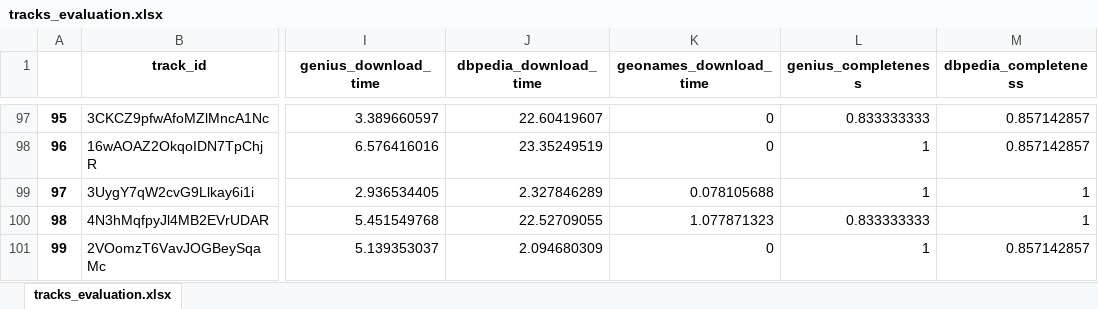
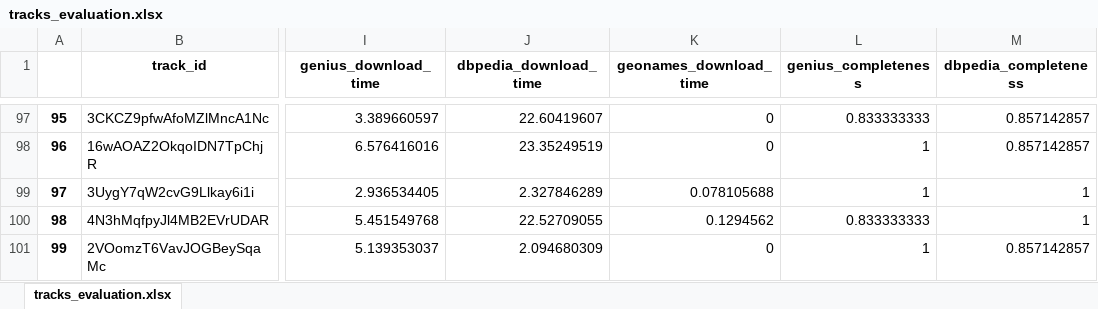
Before and after one commit to FabioRomagnolo/MusicWorld2.0, an Excel workbook: lod_analysis/excels/tracks_evaluation.xlsx, sheet tracks_evaluation.xlsx, drawn as a sheet; only a part is shown, gaps mark what is left out; values as stored, in another font and other column widths than the file's, no borders; the diff names each change by its address in the sheet, - before the commit and + after, or states it on an @@ line.

Commit message:
lod analysis completed

```diff
--- a/lod_analysis/excels/tracks_evaluation.xlsx (sheet tracks_evaluation.xlsx)
+++ b/lod_analysis/excels/tracks_evaluation.xlsx (sheet tracks_evaluation.xlsx)
-K100 (geonames_download_time): 1.077871323
+K100 (geonames_download_time): 0.1294562
```
Also changed, not shown: lod_analysis/excels/albums_evaluation.xlsx, lod_analysis/excels/albums_full_evaluation.xlsx, 13 other files.
